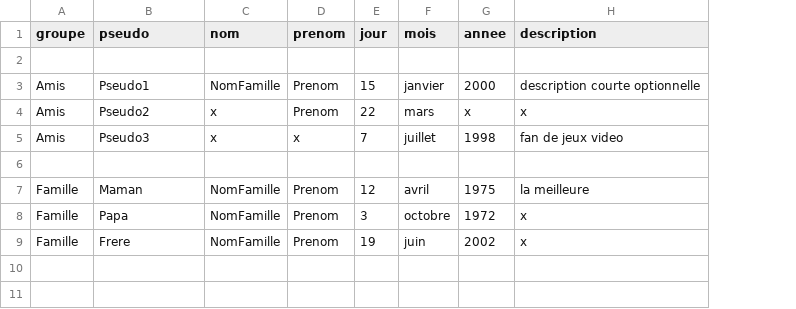
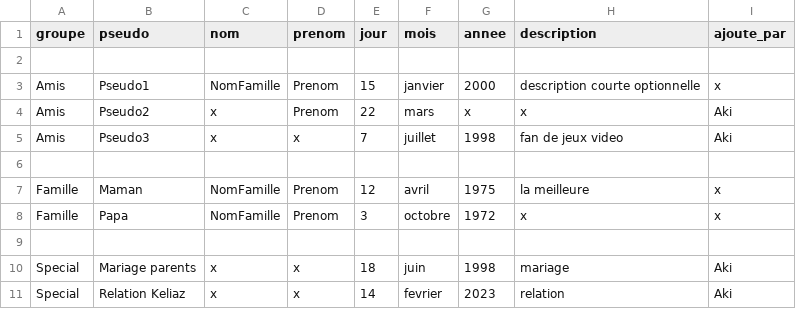
Before and after one commit to AkiNoKure/Birthday_bot, a CSV file: contacts_data.example.csv, drawn as a sheet; the diff names each change by its address in the sheet, - before the commit and + after, or states it on an @@ line.

Commit message:
Groupe Special, suivi auteur, commande edit-birthday

```diff
--- a/contacts_data.example.csv
+++ b/contacts_data.example.csv
+column I (ajoute_par), rows 3-8: x | Aki | Aki |  | x | x
-row 9: Famille | Frere | NomFamille | Prenom | 19 | juin | 2002 | x
+row 9: (empty)
+row 10: Special | Mariage parents | x | x | 18 | juin | 1998 | mariage | Aki
+row 11: Special | Relation Keliaz | x | x | 14 | fevrier | 2023 | relation | Aki
```
Also changed, not shown: 2 other files.
